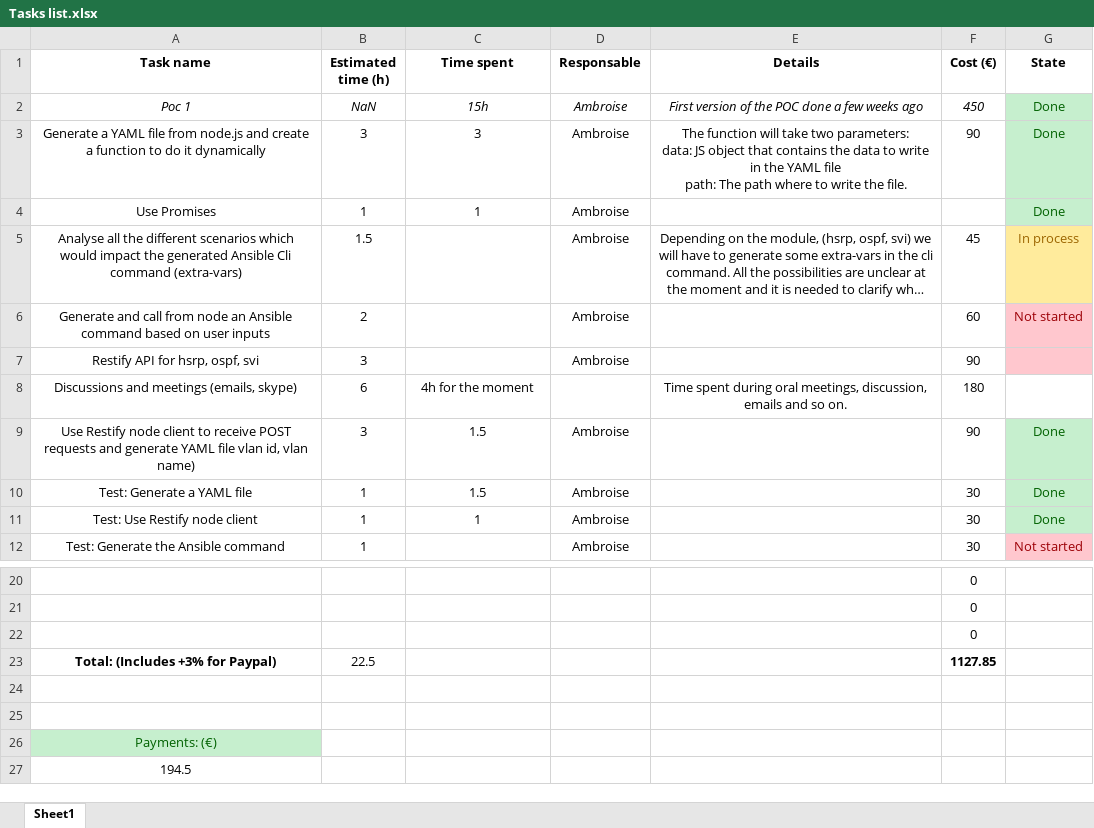
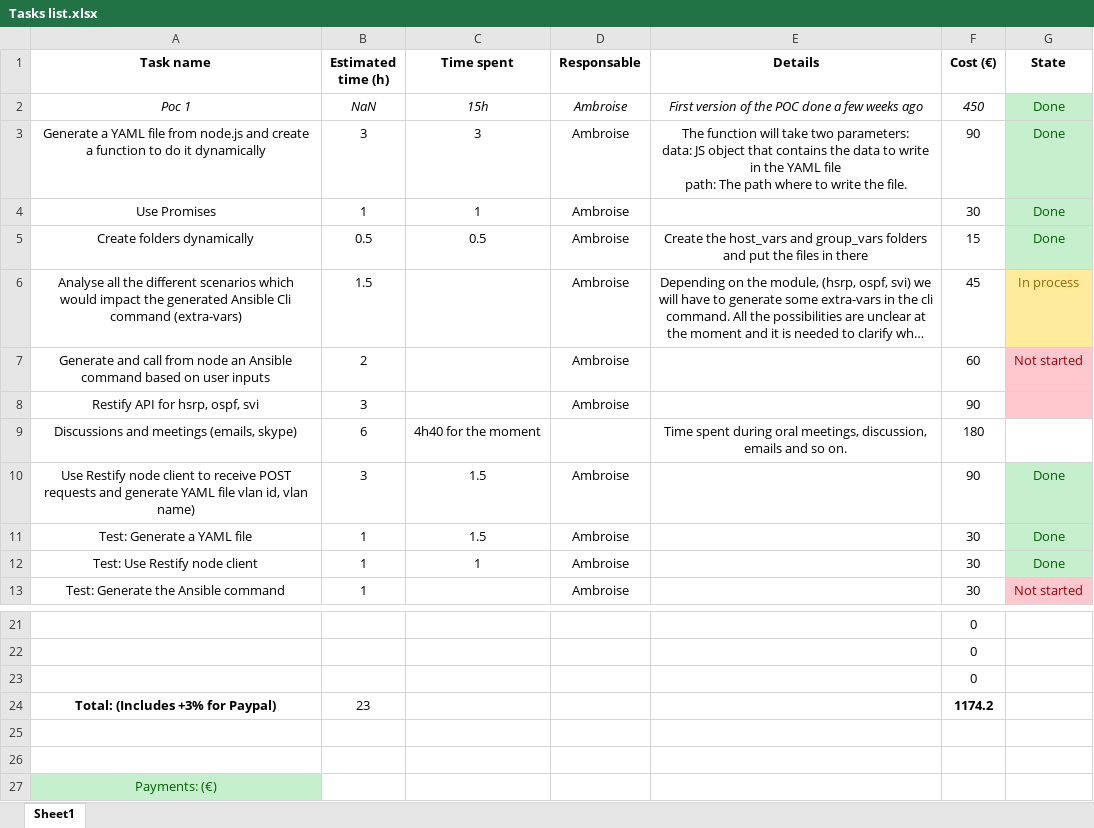
Before and after one commit to Vadorequest/Ansible-POC, an Excel workbook: Tasks list.xlsx, sheet Sheet1, drawn as a sheet; only a part is shown, gaps mark what is left out; the shorter side is filled out with more unchanged rows; long unchanged cells end in …; values as stored, in another font and other column widths than the file's, no borders; addresses are those after the commit; the diff names each change by its address in the sheet, - before the commit and + after, or states it on an @@ line.

Commit message:
Update tasks list

```diff
--- a/Tasks list.xlsx (sheet Sheet1)
+++ b/Tasks list.xlsx (sheet Sheet1)
-F4 (Cost (€)): (empty)
+F4 (Cost (€)): 30
+row 5: Create folders dynamically | 0.5 | 0.5 | Ambroise | Create the host_vars and group_vars folders and put the files in there | 15 | Done
-C9 (Time spent): 4h for the moment
+C9 (Time spent): 4h40 for the moment
-B24 (Estimated time (h)): 22.5
+B24 (Estimated time (h)): 23
-F24 (Cost (€)): 1127.85
+F24 (Cost (€)): 1174.2
```
Also changed, not shown: formulas that keep their value.
